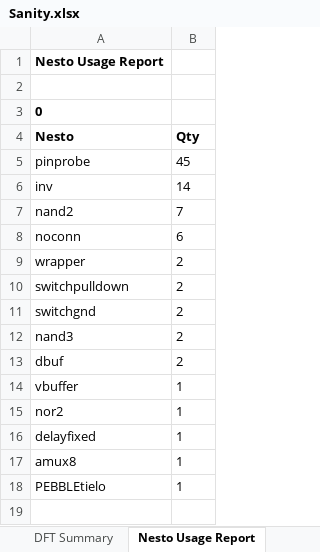
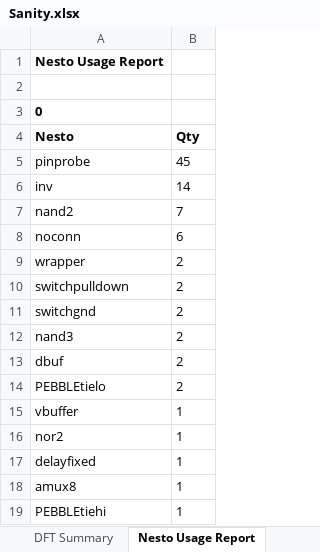
Before and after one commit to celeratech/hopperruns, an Excel workbook: GPIpuget/project/Sanity.xlsx, sheet Nesto Usage Report, drawn as a sheet; values as stored, in another font and other column widths than the file's, no borders; addresses are those after the commit; the diff names each change by its address in the sheet, - before the commit and + after, or states it on an @@ line.

```diff
--- a/GPIpuget/project/Sanity.xlsx (sheet Nesto Usage Report)
+++ b/GPIpuget/project/Sanity.xlsx (sheet Nesto Usage Report)
+row 14: PEBBLEtielo | 2
-A19 (Nesto): PEBBLEtielo
+A19 (Nesto): PEBBLEtiehi
```
Also changed, not shown: sheet Missing Bio Symbol Files, sheet Verilog Checker, GPIpuget/project/Efficiency.xlsx, GPIpuget/project/Post Hopper Run Checks.xlsx, 27 other files.
